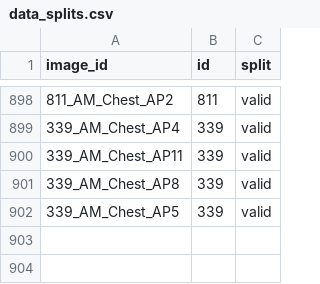
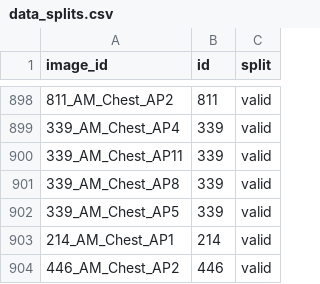
Before and after one commit to redwankarimsony/IFACTS-SPG-Radiography, a CSV file: Classification-Task/results/base_experiment/data_splits.csv, drawn as a sheet; only a part is shown, gaps mark what is left out.

Commit message:
copied two identities as they had only one sample for the identity

```diff
--- a/Classification-Task/results/base_experiment/data_splits.csv
+++ b/Classification-Task/results/base_experiment/data_splits.csv
@@ -902 +902,3 @@ image_id,id,split
 339_AM_Chest_AP5,339,valid
+214_AM_Chest_AP1,214,valid
+446_AM_Chest_AP2,446,valid
```
